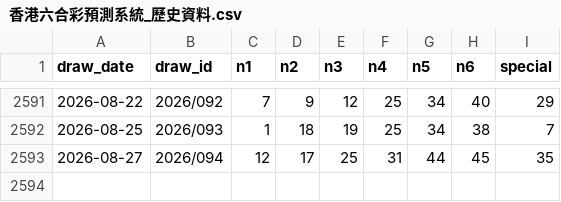
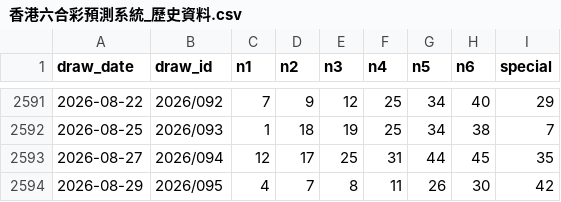
Before and after one commit to pingshen670924-dotcom/-, a CSV file: site/香港六合彩預測系統_歷史資料.csv, drawn as a sheet; only a part is shown, gaps mark what is left out.

Commit message:
香港六合彩預測系統手機雲端同步

```diff
--- a/site/香港六合彩預測系統_歷史資料.csv
+++ b/site/香港六合彩預測系統_歷史資料.csv
@@ -2593 +2593,2 @@
 2026-08-27,2026/094,12,17,25,31,44,45,35
+2026-08-29,2026/095,4,7,8,11,26,30,42
```
Also changed, not shown: 24 other files.
